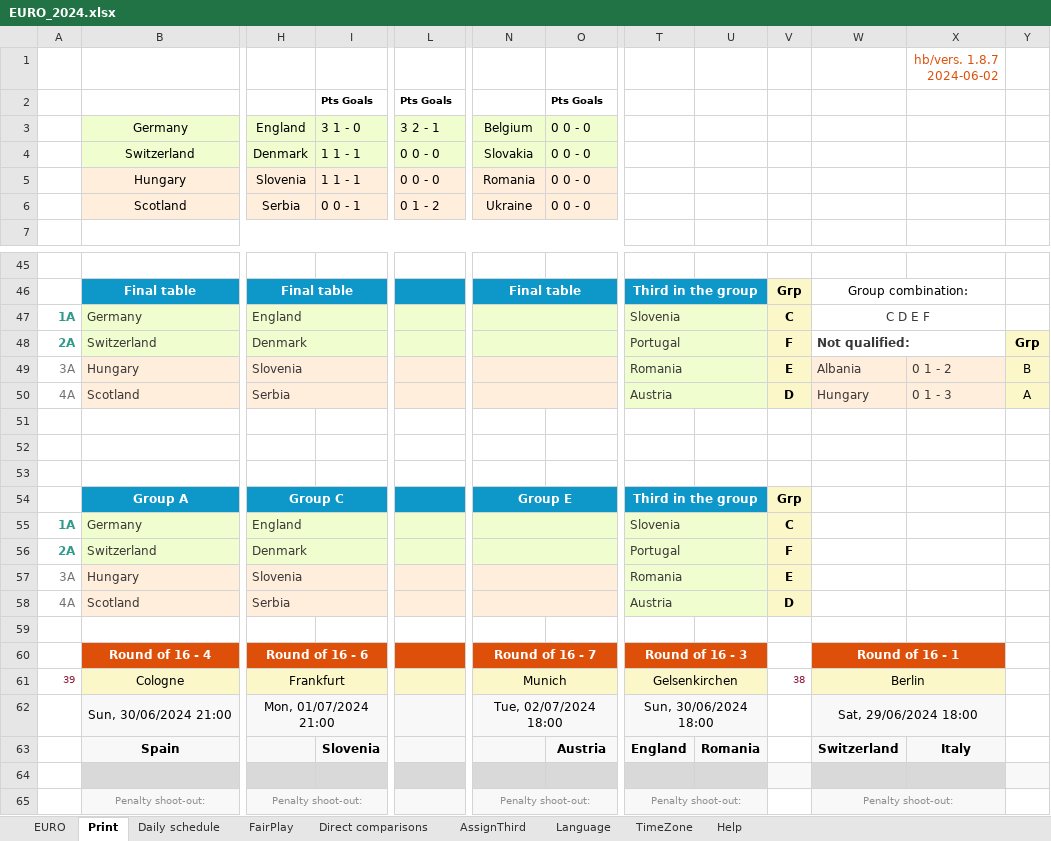
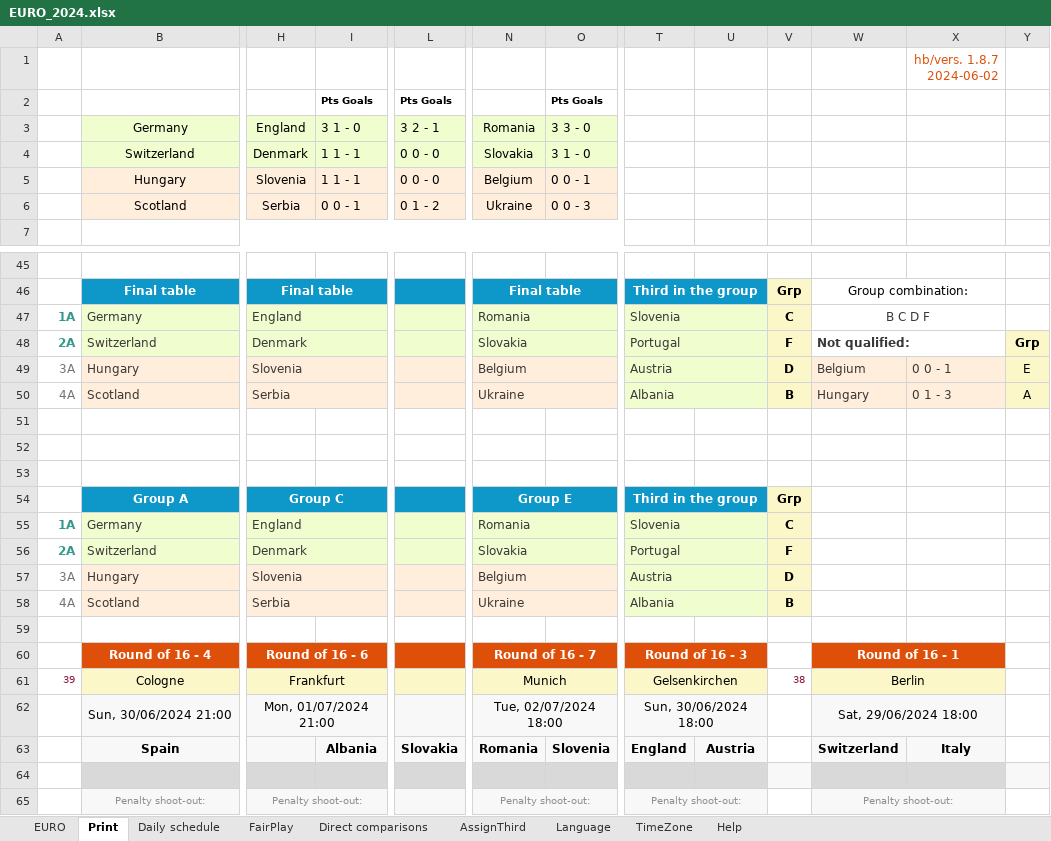
Before and after one commit to itayassor236/EuroCopa_24, an Excel workbook: backend/excels/EURO_2024.xlsx, sheet Print, drawn as a sheet; only a part is shown, gaps mark what is left out; values as stored, in another font and other column widths than the file's, no borders; charts and pictures and conditional formats not drawn; the diff covers the shown part only; the diff names each change by its address in the sheet, - before the commit and + after, or states it on an @@ line.

```diff
--- a/backend/excels/EURO_2024.xlsx (sheet Print)
+++ b/backend/excels/EURO_2024.xlsx (sheet Print)
-N3: Belgium
+N3: Romania
-O3: 0 0 - 0
+O3: 3 3 - 0
-O4: 0 0 - 0
+O4: 3 1 - 0
-N5: Romania
+N5: Belgium
-O5: 0 0 - 0
+O5: 0 0 - 1
-O6: 0 0 - 0
+O6: 0 0 - 3
-N47: (empty)
+N47: Romania
-W47: C D E F
+W47: B C D F
-N48: (empty)
+N48: Slovakia
-N49: (empty)
+N49: Belgium
-T49: Romania
+T49: Austria
-V49: E
+V49: D
-W49: Albania
+W49: Belgium
-X49: 0 1 - 2
+X49: 0 0 - 1
-Y49: B
+Y49: E
-N50: (empty)
+N50: Ukraine
-T50: Austria
+T50: Albania
-V50: D
+V50: B
-N55: (empty)
+N55: Romania
-N56: (empty)
+N56: Slovakia
-N57: (empty)
+N57: Belgium
-T57: Romania
+T57: Austria
-V57: E
+V57: D
-N58: (empty)
+N58: Ukraine
-T58: Austria
+T58: Albania
-V58: D
+V58: B
-I63: Slovenia
+I63: Albania
-L63: (empty)
+L63: Slovakia
-N63: (empty)
+N63: Romania
-O63: Austria
+O63: Slovenia
-U63: Romania
+U63: Austria
```
Also changed, not shown: 4 edited cells elsewhere in this sheet, sheet Direct comparisons, sheet EURO, sheet Daily schedule, charts or pictures, backend/excels/euro2024_players.xlsx.
